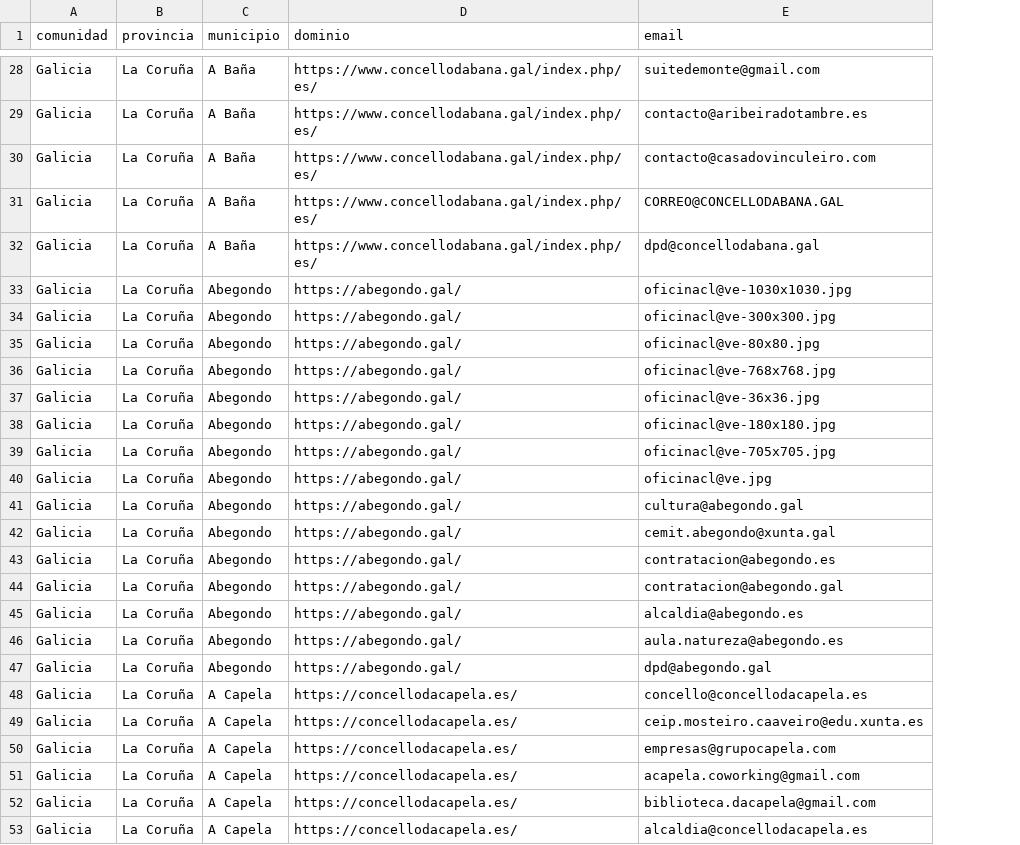
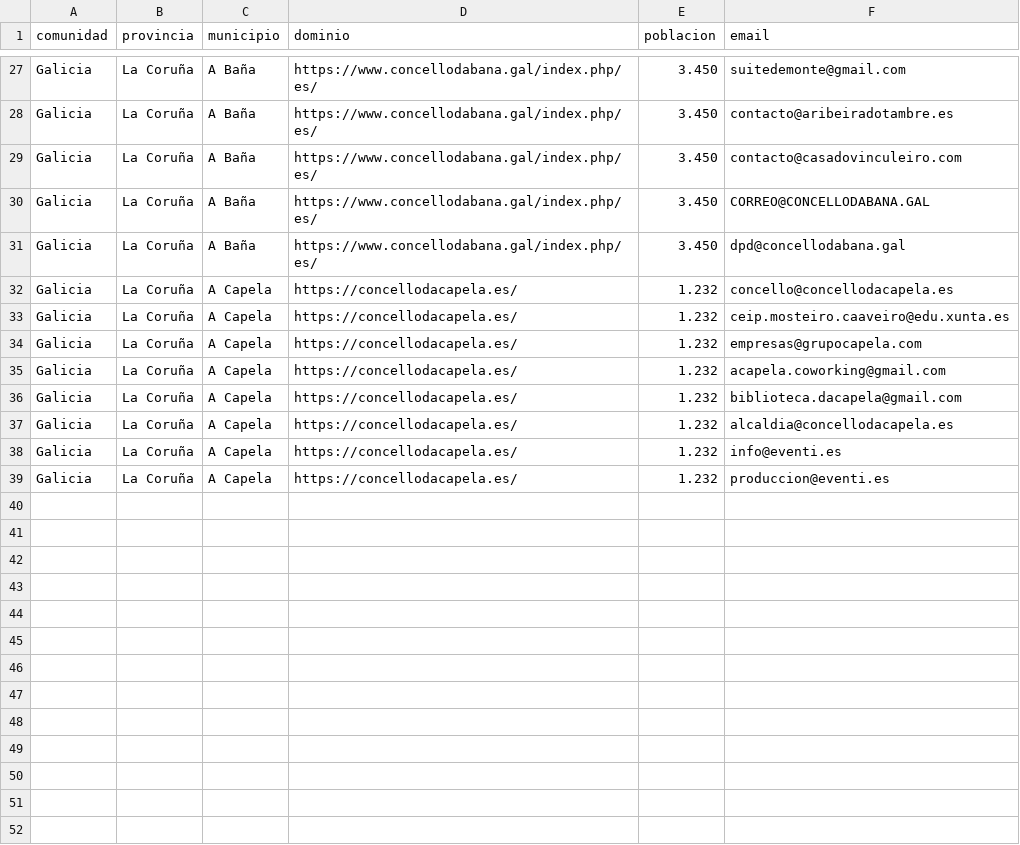
Before and after one commit to rrgarre/scrap-ayuntamientos, a CSV file: FICHEROS TEMPORALES/EMAILS.csv, drawn as a sheet; only a part is shown, gaps mark what is left out; removed rows and columns are numbered as before the commit, all else as after; the diff covers the shown part only; the diff names each change by its address in the sheet, - before the commit and + after, or states it on an @@ line.

Commit message:
modificaciones para la poblacion

```diff
--- a/FICHEROS TEMPORALES/EMAILS.csv
+++ b/FICHEROS TEMPORALES/EMAILS.csv
+column E (poblacion), rows 27-37: 3.450 | 3.450 | 3.450 | 3.450 | 3.450 | 1.232 | 1.232 | 1.232 | 1.232 | 1.232 | 1.232
-row 33: Galicia | La Coruña | Abegondo | https://abegondo.gal/ | oficinacl@ve-1030x1030.jpg
-row 34: Galicia | La Coruña | Abegondo | https://abegondo.gal/ | oficinacl@ve-300x300.jpg
-row 35: Galicia | La Coruña | Abegondo | https://abegondo.gal/ | oficinacl@ve-80x80.jpg
-row 36: Galicia | La Coruña | Abegondo | https://abegondo.gal/ | oficinacl@ve-768x768.jpg
-row 37: Galicia | La Coruña | Abegondo | https://abegondo.gal/ | oficinacl@ve-36x36.jpg
-row 38: Galicia | La Coruña | Abegondo | https://abegondo.gal/ | oficinacl@ve-180x180.jpg
-row 39: Galicia | La Coruña | Abegondo | https://abegondo.gal/ | oficinacl@ve-705x705.jpg
-row 40: Galicia | La Coruña | Abegondo | https://abegondo.gal/ | oficinacl@ve.jpg
-row 41: Galicia | La Coruña | Abegondo | https://abegondo.gal/ | cultura@abegondo.gal
-row 42: Galicia | La Coruña | Abegondo | https://abegondo.gal/ | cemit.abegondo@xunta.gal
-row 43: Galicia | La Coruña | Abegondo | https://abegondo.gal/ | contratacion@abegondo.es
-row 44: Galicia | La Coruña | Abegondo | https://abegondo.gal/ | contratacion@abegondo.gal
-row 45: Galicia | La Coruña | Abegondo | https://abegondo.gal/ | alcaldia@abegondo.es
-row 46: Galicia | La Coruña | Abegondo | https://abegondo.gal/ | aula.natureza@abegondo.es
-row 47: Galicia | La Coruña | Abegondo | https://abegondo.gal/ | dpd@abegondo.gal
+row 38: Galicia | La Coruña | A Capela | https://concellodacapela.es/ | 1.232 | info@eventi.es
+row 39: Galicia | La Coruña | A Capela | https://concellodacapela.es/ | 1.232 | produccion@eventi.es
```
Also changed, not shown: 1 removed row elsewhere in this file, 7 other files.
